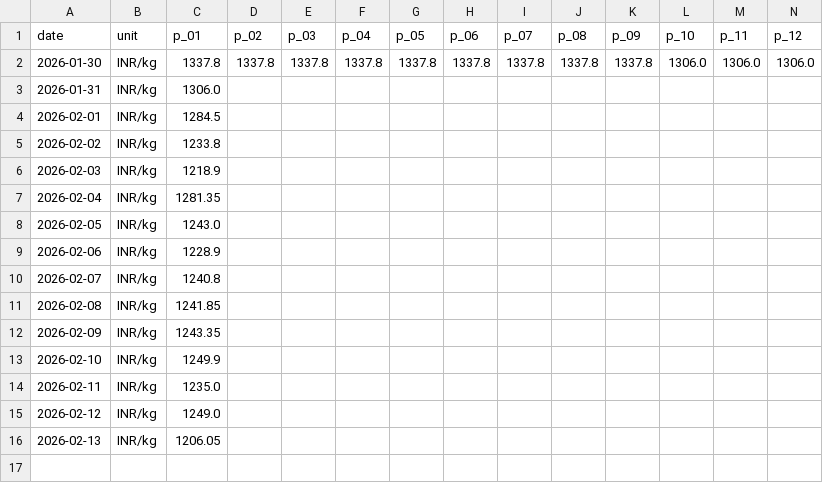
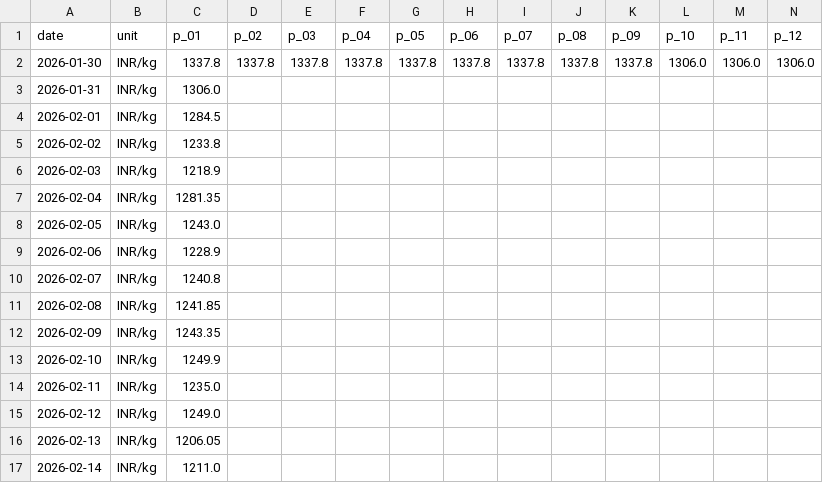
Before and after one commit to yasaswisalagrama/yasaswisalagrama.github.io, a CSV file: data/hourly/copper_hourly.csv, drawn as a sheet; only a part is shown; rows hold the shown columns only; the diff names each change by its address in the sheet, - before the commit and + after, or states it on an @@ line.

```diff
--- a/data/hourly/copper_hourly.csv
+++ b/data/hourly/copper_hourly.csv
+row 17: 2026-02-14 | INR/kg | 1211.0
```
Also changed, not shown: data/gold.csv, data/hourly/gold_22k_hourly.csv, 7 other files.
